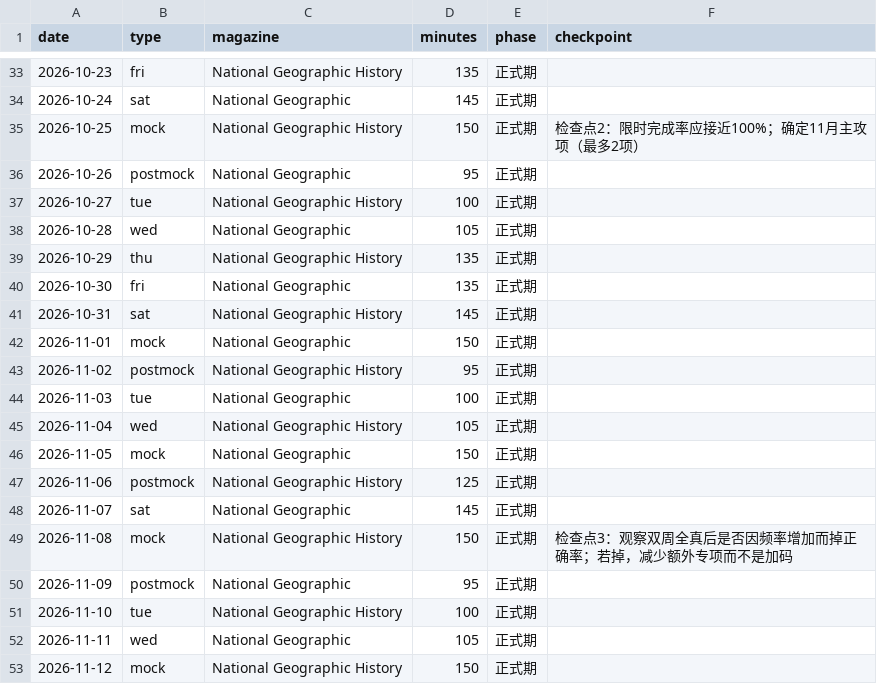
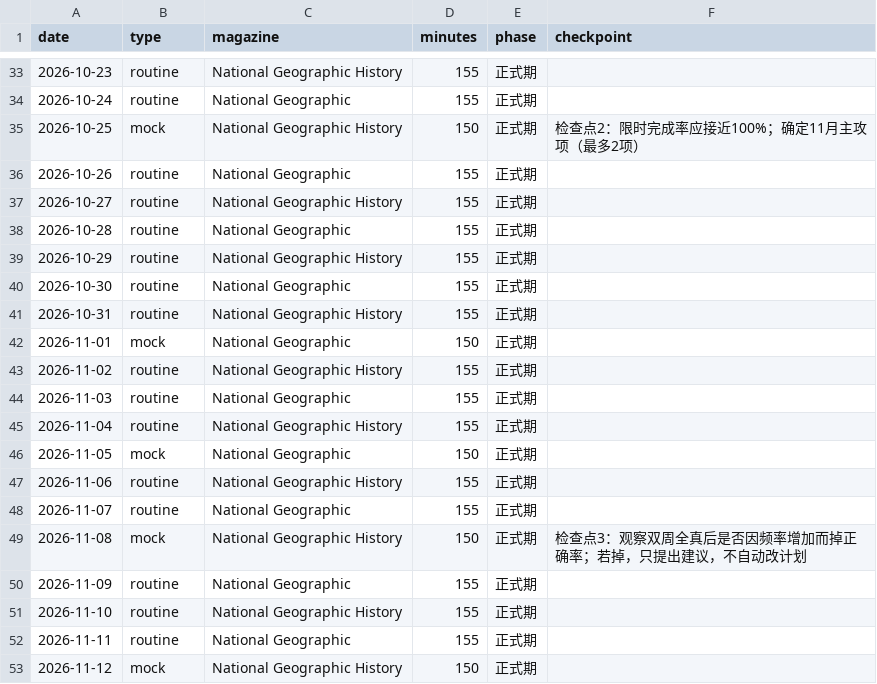
Before and after one commit to Yaahua/CET6, a CSV file: schedule.csv, drawn as a sheet; only a part is shown, gaps mark what is left out; the diff covers the shown part only.

Commit message:
Replace regular CET-6 routine and set Oct 6 mock

```diff
--- a/schedule.csv
+++ b/schedule.csv
@@ -33,21 +33,21 @@ date,type,magazine,minutes,phase,checkpoint
-2026-10-23,fri,National Geographic History,135,正式期,
-2026-10-24,sat,National Geographic,145,正式期,
+2026-10-23,routine,National Geographic History,155,正式期,
+2026-10-24,routine,National Geographic,155,正式期,
 2026-10-25,mock,National Geographic History,150,正式期,检查点2：限时完成率应接近100%；确定11月主攻项（最多2项）
-2026-10-26,postmock,National Geographic,95,正式期,
-2026-10-27,tue,National Geographic History,100,正式期,
-2026-10-28,wed,National Geographic,105,正式期,
-2026-10-29,thu,National Geographic History,135,正式期,
-2026-10-30,fri,National Geographic,135,正式期,
-2026-10-31,sat,National Geographic History,145,正式期,
+2026-10-26,routine,National Geographic,155,正式期,
+2026-10-27,routine,National Geographic History,155,正式期,
+2026-10-28,routine,National Geographic,155,正式期,
+2026-10-29,routine,National Geographic History,155,正式期,
+2026-10-30,routine,National Geographic,155,正式期,
+2026-10-31,routine,National Geographic History,155,正式期,
 2026-11-01,mock,National Geographic,150,正式期,
-2026-11-02,postmock,National Geographic History,95,正式期,
-2026-11-03,tue,National Geographic,100,正式期,
-2026-11-04,wed,National Geographic History,105,正式期,
+2026-11-02,routine,National Geographic History,155,正式期,
+2026-11-03,routine,National Geographic,155,正式期,
+2026-11-04,routine,National Geographic History,155,正式期,
 2026-11-05,mock,National Geographic,150,正式期,
-2026-11-06,postmock,National Geographic History,125,正式期,
-2026-11-07,sat,National Geographic,145,正式期,
-2026-11-08,mock,National Geographic History,150,正式期,检查点3：观察双周全真后是否因频率增加而掉正确率；若掉，减少额外专项而不是加码
-2026-11-09,postmock,National Geographic,95,正式期,
-2026-11-10,tue,National Geographic History,100,正式期,
-2026-11-11,wed,National Geographic,105,正式期,
+2026-11-06,routine,National Geographic History,155,正式期,
+2026-11-07,routine,National Geographic,155,正式期,
+2026-11-08,mock,National Geographic History,150,正式期,检查点3：观察双周全真后是否因频率增加而掉正确率；若掉，只提出建议，不自动改计划
+2026-11-09,routine,National Geographic,155,正式期,
+2026-11-10,routine,National Geographic History,155,正式期,
+2026-11-11,routine,National Geographic,155,正式期,
 2026-11-12,mock,National Geographic History,150,正式期,
```
Also changed, not shown: 74 edited cells elsewhere in this file.
